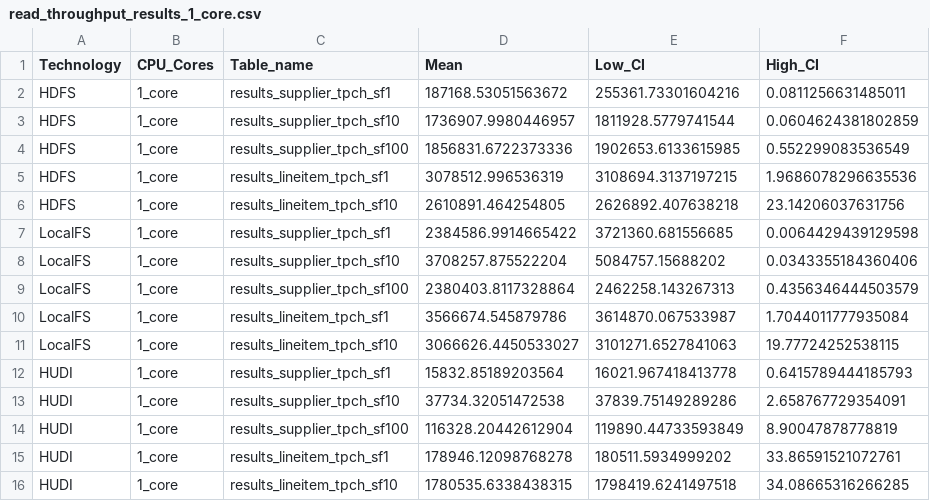
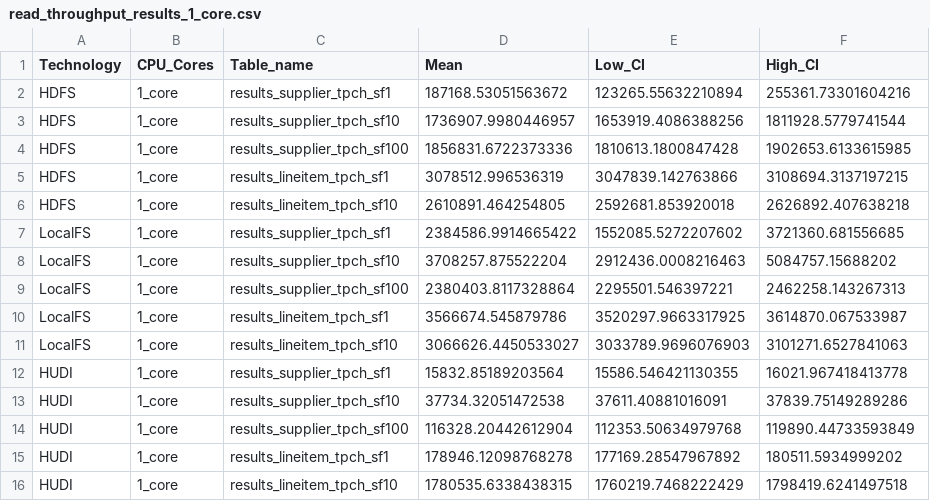
Before and after one commit to Silemo/delta-lake-offline-feature-store, a CSV file: data/read/read_throughput_results_1_core.csv, drawn as a sheet.

```diff
--- a/data/read/read_throughput_results_1_core.csv
+++ b/data/read/read_throughput_results_1_core.csv
@@ -1,16 +1,16 @@
 Technology,CPU_Cores,Table_name,Mean,Low_CI,High_CI
-HDFS,1_core,results_supplier_tpch_sf1,187168.53051563672,255361.73301604216,0.0811256631485011
-HDFS,1_core,results_supplier_tpch_sf10,1736907.9980446957,1811928.5779741544,0.0604624381802859
-HDFS,1_core,results_supplier_tpch_sf100,1856831.6722373336,1902653.6133615985,0.552299083536549
-HDFS,1_core,results_lineitem_tpch_sf1,3078512.996536319,3108694.3137197215,1.9686078296635536
-HDFS,1_core,results_lineitem_tpch_sf10,2610891.464254805,2626892.407638218,23.14206037631756
-LocalFS,1_core,results_supplier_tpch_sf1,2384586.9914665422,3721360.681556685,0.0064429439129598
-LocalFS,1_core,results_supplier_tpch_sf10,3708257.875522204,5084757.15688202,0.0343355184360406
-LocalFS,1_core,results_supplier_tpch_sf100,2380403.8117328864,2462258.143267313,0.4356346444503579
-LocalFS,1_core,results_lineitem_tpch_sf1,3566674.545879786,3614870.067533987,1.7044011777935084
-LocalFS,1_core,results_lineitem_tpch_sf10,3066626.4450533027,3101271.6527841063,19.77724252538115
-HUDI,1_core,results_supplier_tpch_sf1,15832.85189203564,16021.967418413778,0.6415789444185793
-HUDI,1_core,results_supplier_tpch_sf10,37734.32051472538,37839.75149289286,2.658767729354091
-HUDI,1_core,results_supplier_tpch_sf100,116328.20442612904,119890.44733593849,8.90047878778819
-HUDI,1_core,results_lineitem_tpch_sf1,178946.12098768278,180511.5934999202,33.86591521072761
-HUDI,1_core,results_lineitem_tpch_sf10,1780535.6338438315,1798419.6241497518,34.08665316266285
+HDFS,1_core,results_supplier_tpch_sf1,187168.53051563672,123265.55632210894,255361.73301604216
+HDFS,1_core,results_supplier_tpch_sf10,1736907.9980446957,1653919.4086388256,1811928.5779741544
+HDFS,1_core,results_supplier_tpch_sf100,1856831.6722373336,1810613.1800847428,1902653.6133615985
+HDFS,1_core,results_lineitem_tpch_sf1,3078512.996536319,3047839.142763866,3108694.3137197215
+HDFS,1_core,results_lineitem_tpch_sf10,2610891.464254805,2592681.853920018,2626892.407638218
+LocalFS,1_core,results_supplier_tpch_sf1,2384586.9914665422,1552085.5272207602,3721360.681556685
+LocalFS,1_core,results_supplier_tpch_sf10,3708257.875522204,2912436.0008216463,5084757.15688202
+LocalFS,1_core,results_supplier_tpch_sf100,2380403.8117328864,2295501.546397221,2462258.143267313
+LocalFS,1_core,results_lineitem_tpch_sf1,3566674.545879786,3520297.9663317925,3614870.067533987
+LocalFS,1_core,results_lineitem_tpch_sf10,3066626.4450533027,3033789.9696076903,3101271.6527841063
+HUDI,1_core,results_supplier_tpch_sf1,15832.85189203564,15586.546421130355,16021.967418413778
+HUDI,1_core,results_supplier_tpch_sf10,37734.32051472538,37611.40881016091,37839.75149289286
+HUDI,1_core,results_supplier_tpch_sf100,116328.20442612904,112353.50634979768,119890.44733593849
+HUDI,1_core,results_lineitem_tpch_sf1,178946.12098768278,177169.28547967892,180511.5934999202
+HUDI,1_core,results_lineitem_tpch_sf10,1780535.6338438315,1760219.7468222429,1798419.6241497518
```
Also changed, not shown: data/read/read_throughput_results.csv, data/write/write_throughput_results.csv, 48 other files.
